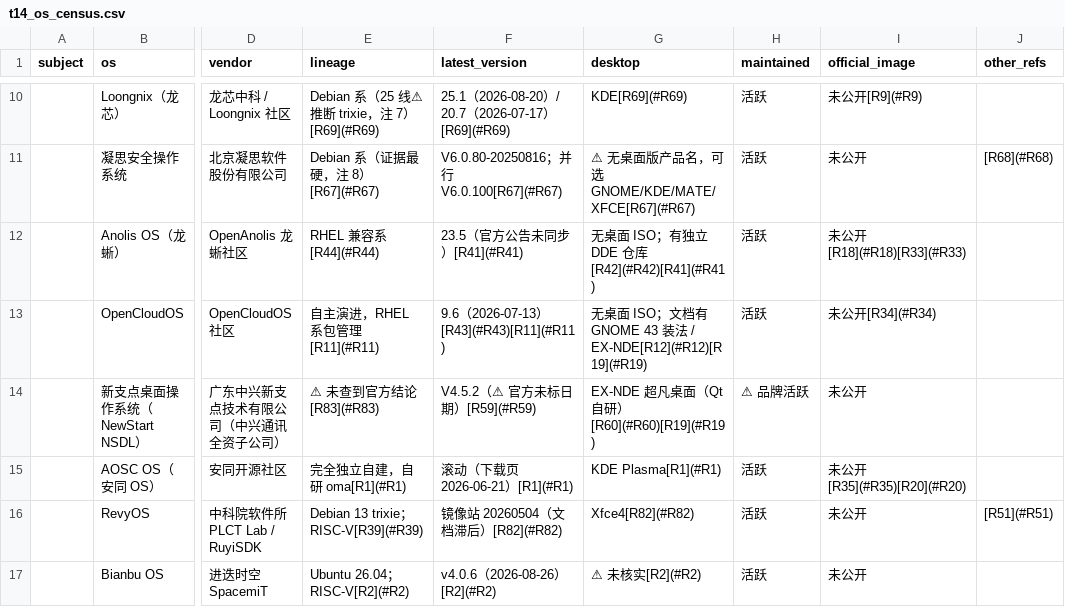
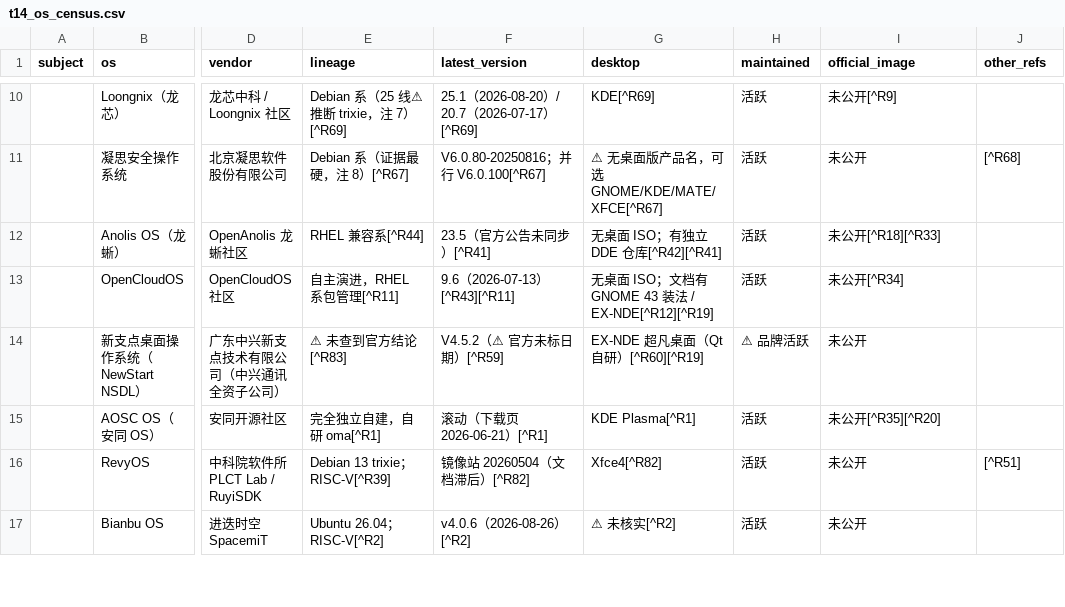
Before and after one commit to hansbug-research/cn-desktop-os-image-from-iso, a CSV file: derived/tables/t14_os_census.csv, drawn as a sheet; only a part is shown, gaps mark what is left out; the diff covers the shown part only; the diff names each change by its address in the sheet, - before the commit and + after, or states it on an @@ line.

```diff
--- a/derived/tables/t14_os_census.csv
+++ b/derived/tables/t14_os_census.csv
-E10 (lineage): Debian 系（25 线⚠推断 trixie，注 7）[R69](#R69)
+E10 (lineage): Debian 系（25 线⚠推断 trixie，注 7）[^R69]
-F10 (latest_version): 25.1（2026-08-20）/ 20.7（2026-07-17）[R69](#R69)
+F10 (latest_version): 25.1（2026-08-20）/ 20.7（2026-07-17）[^R69]
-G10 (desktop): KDE[R69](#R69)
+G10 (desktop): KDE[^R69]
-I10 (official_image): 未公开[R9](#R9)
+I10 (official_image): 未公开[^R9]
-E11 (lineage): Debian 系（证据最硬，注 8）[R67](#R67)
+E11 (lineage): Debian 系（证据最硬，注 8）[^R67]
-F11 (latest_version): V6.0.80-20250816；并行 V6.0.100[R67](#R67)
+F11 (latest_version): V6.0.80-20250816；并行 V6.0.100[^R67]
-G11 (desktop): ⚠ 无桌面版产品名，可选 GNOME/KDE/MATE/XFCE[R67](#R67)
+G11 (desktop): ⚠ 无桌面版产品名，可选 GNOME/KDE/MATE/XFCE[^R67]
-J11 (other_refs): [R68](#R68)
+J11 (other_refs): [^R68]
-E12 (lineage): RHEL 兼容系[R44](#R44)
+E12 (lineage): RHEL 兼容系[^R44]
-F12 (latest_version): 23.5（官方公告未同步）[R41](#R41)
+F12 (latest_version): 23.5（官方公告未同步）[^R41]
-G12 (desktop): 无桌面 ISO；有独立 DDE 仓库[R42](#R42)[R41](#R41)
+G12 (desktop): 无桌面 ISO；有独立 DDE 仓库[^R42][^R41]
-I12 (official_image): 未公开[R18](#R18)[R33](#R33)
+I12 (official_image): 未公开[^R18][^R33]
-E13 (lineage): 自主演进，RHEL 系包管理[R11](#R11)
+E13 (lineage): 自主演进，RHEL 系包管理[^R11]
-F13 (latest_version): 9.6（2026-07-13）[R43](#R43)[R11](#R11)
+F13 (latest_version): 9.6（2026-07-13）[^R43][^R11]
-G13 (desktop): …/ EX-NDE[R12](#R12)[R19](#R19)
+G13 (desktop): …/ EX-NDE[^R12][^R19]
-I13 (official_image): 未公开[R34](#R34)
+I13 (official_image): 未公开[^R34]
-E14 (lineage): ⚠ 未查到官方结论[R83](#R83)
+E14 (lineage): ⚠ 未查到官方结论[^R83]
-F14 (latest_version): V4.5.2（⚠ 官方未标日期）[R59](#R59)
+F14 (latest_version): V4.5.2（⚠ 官方未标日期）[^R59]
-G14 (desktop): EX-NDE 超凡桌面（Qt 自研）[R60](#R60)[R19](#R19)
+G14 (desktop): EX-NDE 超凡桌面（Qt 自研）[^R60][^R19]
-E15 (lineage): 完全独立自建，自研 oma[R1](#R1)
+E15 (lineage): 完全独立自建，自研 oma[^R1]
-F15 (latest_version): 滚动（下载页 2026-06-21）[R1](#R1)
+F15 (latest_version): 滚动（下载页 2026-06-21）[^R1]
-G15 (desktop): KDE Plasma[R1](#R1)
+G15 (desktop): KDE Plasma[^R1]
-I15 (official_image): 未公开[R35](#R35)[R20](#R20)
+I15 (official_image): 未公开[^R35][^R20]
-E16 (lineage): Debian 13 trixie；RISC-V[R39](#R39)
+E16 (lineage): Debian 13 trixie；RISC-V[^R39]
-F16 (latest_version): 镜像站 20260504（文档滞后）[R82](#R82)
+F16 (latest_version): 镜像站 20260504（文档滞后）[^R82]
-G16 (desktop): Xfce4[R82](#R82)
+G16 (desktop): Xfce4[^R82]
-J16 (other_refs): [R51](#R51)
+J16 (other_refs): [^R51]
-E17 (lineage): Ubuntu 26.04；RISC-V[R2](#R2)
+E17 (lineage): Ubuntu 26.04；RISC-V[^R2]
-F17 (latest_version): v4.0.6（2026-08-26）[R2](#R2)
+F17 (latest_version): v4.0.6（2026-08-26）[^R2]
-G17 (desktop): ⚠ 未核实[R2](#R2)
+G17 (desktop): ⚠ 未核实[^R2]
```
Also changed, not shown: 47 edited cells elsewhere in this file, 4 other files.
